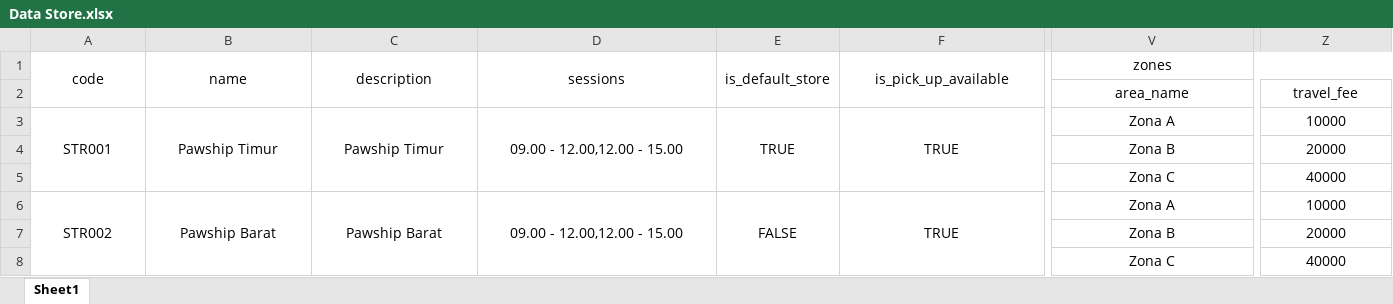
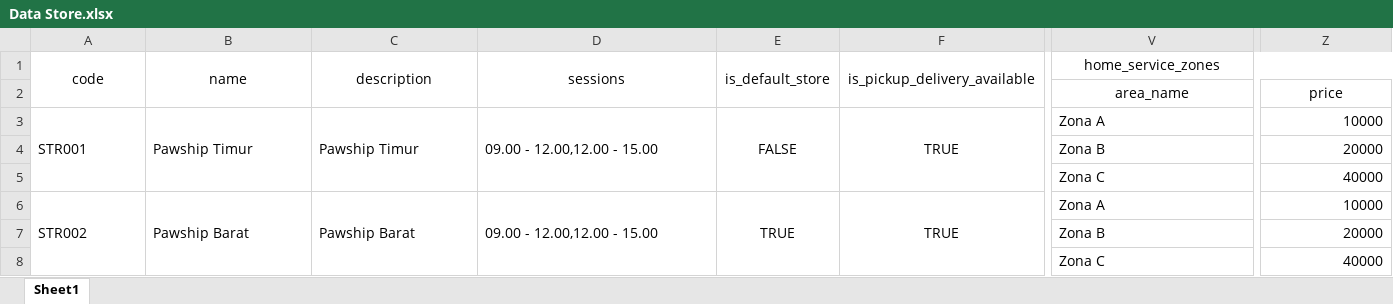
Before and after one commit to pawship-id/pawship-grooming-server, an Excel workbook: data/Data Store.xlsx, sheet Sheet1, drawn as a sheet; only a part is shown, gaps mark what is left out; values as stored, in another font and other column widths than the file's, no borders; charts and pictures not drawn; the diff covers the shown part only; the diff names each change by its address in the sheet, - before the commit and + after, or states it on an @@ line.

Commit message:
feat(seeding): enhance store schema with home service and pickup/delivery zones

```diff
--- a/data/Data Store.xlsx (sheet Sheet1)
+++ b/data/Data Store.xlsx (sheet Sheet1)
-F1: is_pick_up_available
+F1: is_pickup_delivery_available
-V1 (area_name): zones
+V1 (area_name): home_service_zones
-Z2: travel_fee
+Z2: price
-A3:D3 alignment: center
+A3:D3 alignment: left
-E3: TRUE
+E3: FALSE
-V3:V8 alignment: center
+V3:V8 alignment: left
-Z3:Z8 alignment: center
+Z3:Z8 alignment: right
-A6:D6 alignment: center
+A6:D6 alignment: left
-E6: FALSE
+E6: TRUE
```
Also changed, not shown: cell formats elsewhere in this sheet, 1 other file.
